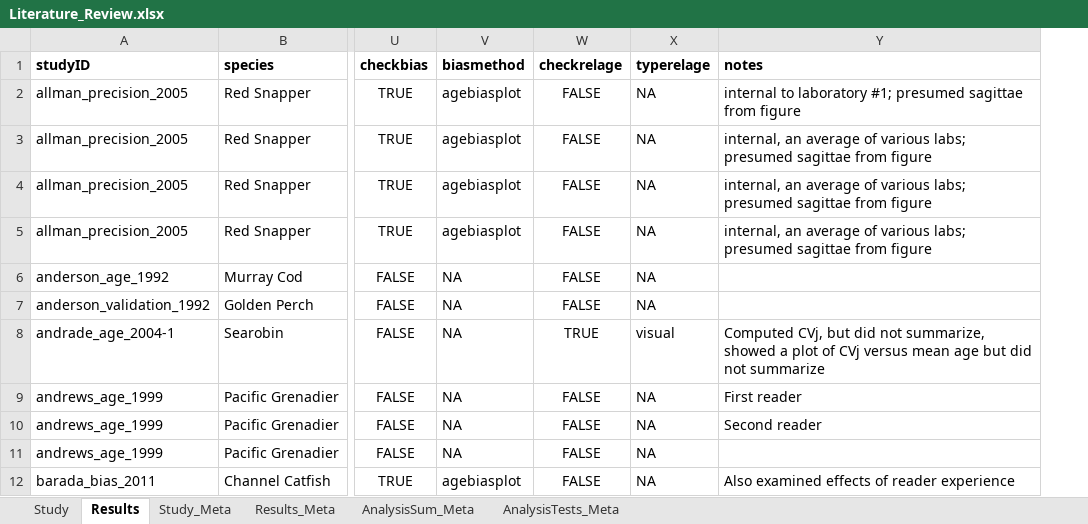
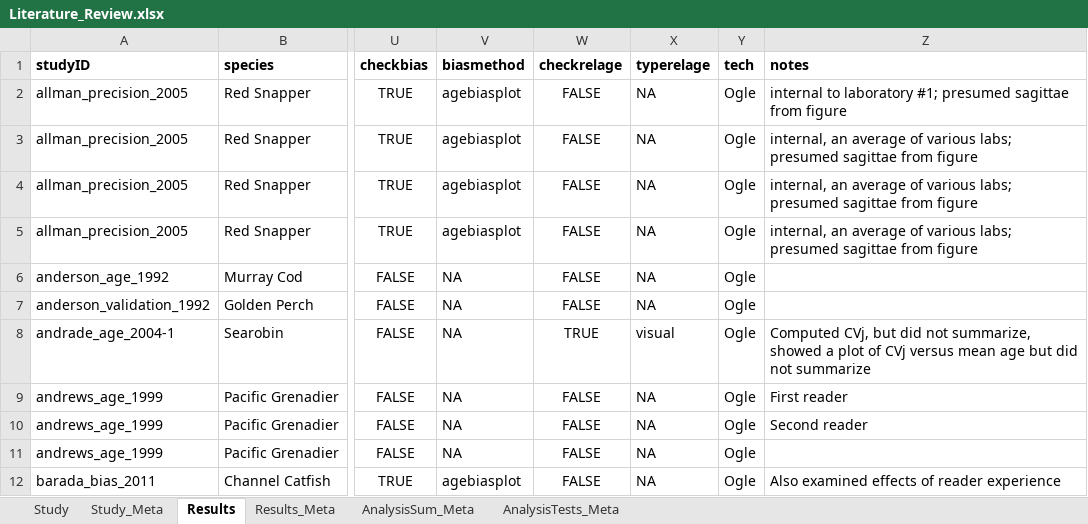
Before and after one commit to droglenc/AgePrecision, an Excel workbook: data/Literature_Review.xlsx, sheet Results, drawn as a sheet; only a part is shown, gaps mark what is left out; values as stored, in another font and other column widths than the file's, no borders; the diff names each change by its address in the sheet, - before the commit and + after, or states it on an @@ line.

Commit message:
Added tech field to database

```diff
--- a/data/Literature_Review.xlsx (sheet Results)
+++ b/data/Literature_Review.xlsx (sheet Results)
@@ sheet tab order changed: Study | Study_Meta | Results | Results_Meta | AnalysisSum_Meta | AnalysisTests_Meta @@
+column Y (tech), rows 2-12: all Ogle
```
Also changed, not shown: sheet Results_Meta, sheet Study_Meta, sheet Study.
